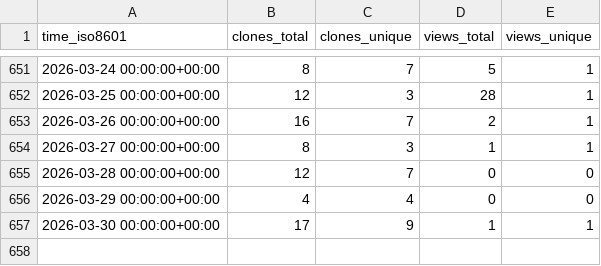
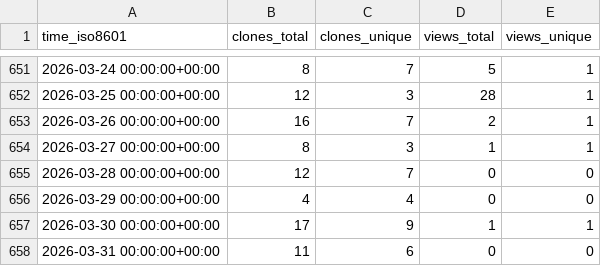
Before and after one commit to grp-bork/nHUMAnN, a CSV file: grp-bork/nHUMAnN/ghrs-data/views_clones_aggregate.csv, drawn as a sheet; only a part is shown, gaps mark what is left out; the diff names each change by its address in the sheet, - before the commit and + after, or states it on an @@ line.

```diff
--- a/grp-bork/nHUMAnN/ghrs-data/views_clones_aggregate.csv
+++ b/grp-bork/nHUMAnN/ghrs-data/views_clones_aggregate.csv
+row 658: 2026-03-31 00:00:00+00:00 | 11 | 6 | 0 | 0
```
Also changed, not shown: 1 other file.
